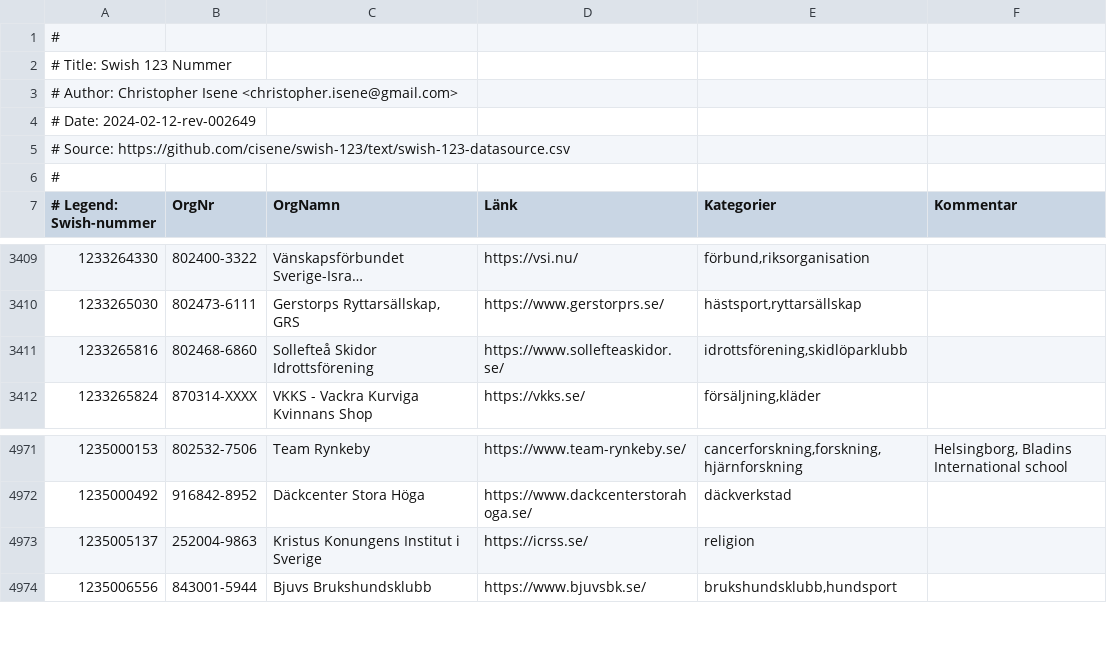
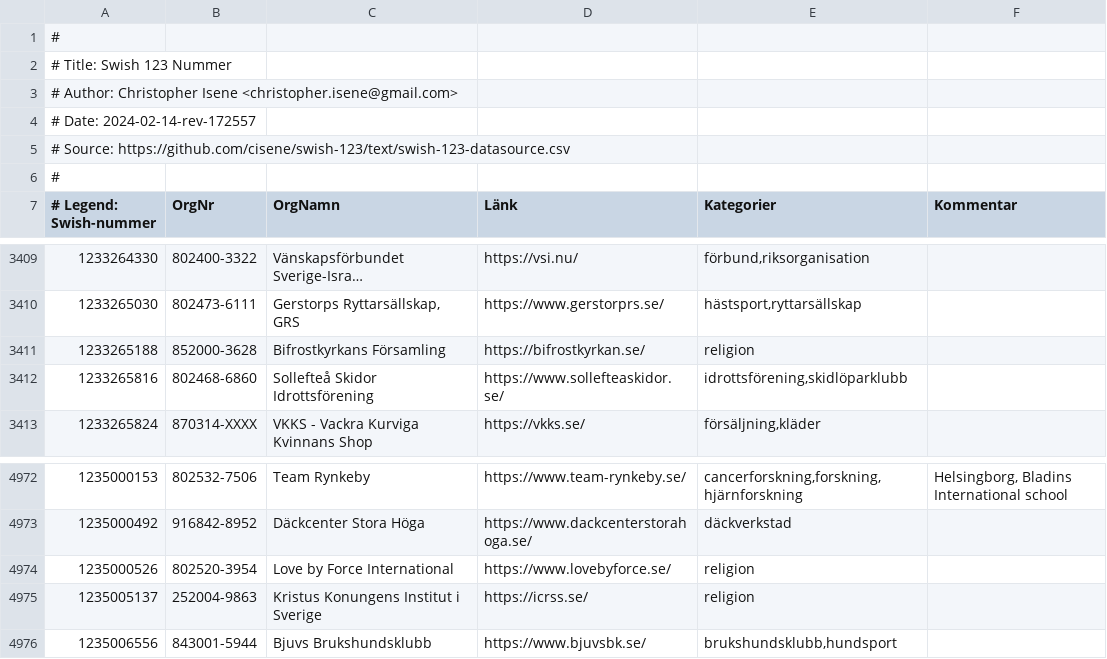
Before and after one commit to cisene/swish-123, a CSV file: text/swish-123-datasource.csv, drawn as a sheet; only a part is shown, gaps mark what is left out; long unchanged cells end in ….

```diff
--- a/text/swish-123-datasource.csv
+++ b/text/swish-123-datasource.csv
@@ -3,3 +3,3 @@
 # Author: Christopher Isene <christopher.isene@gmail.com>
-# Date: 2024-02-12-rev-002649
+# Date: 2024-02-14-rev-172557
 # Source: https://github.com/cisene/swish-123/text/swish-123-datasource.csv
@@ -3410,2 +3410,3 @@
 "1233265030","802473-6111","Gerstorps Ryttarsällskap, GRS","https://www.gerstorprs.se/","hästsport,ryttarsällskap",""
+"1233265188","852000-3628","Bifrostkyrkans Församling","https://bifrostkyrkan.se/","religion",""
 "1233265816","802468-6860","Sollefteå Skidor Idrottsförening","https://www.sollefteaskidor.se/","idrottsförening,skidlöparklubb",""
@@ -4972,2 +4973,3 @@
 "1235000492","916842-8952","Däckcenter Stora Höga","https://www.dackcenterstorahoga.se/","däckverkstad",""
+"1235000526","802520-3954","Love by Force International","https://www.lovebyforce.se/","religion",""
 "1235005137","252004-9863","Kristus Konungens Institut i Sverige","https://icrss.se/","religion",""
```
Also changed, not shown: text/swish-123-datasource.tsv, 5 other files.
